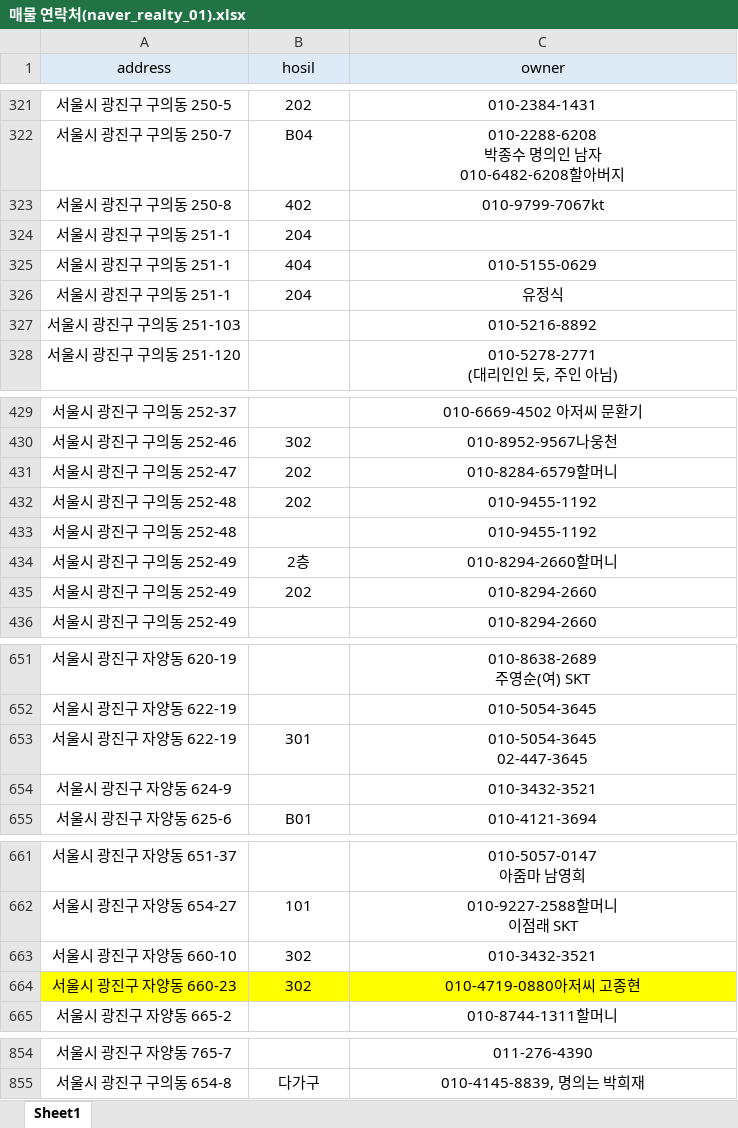
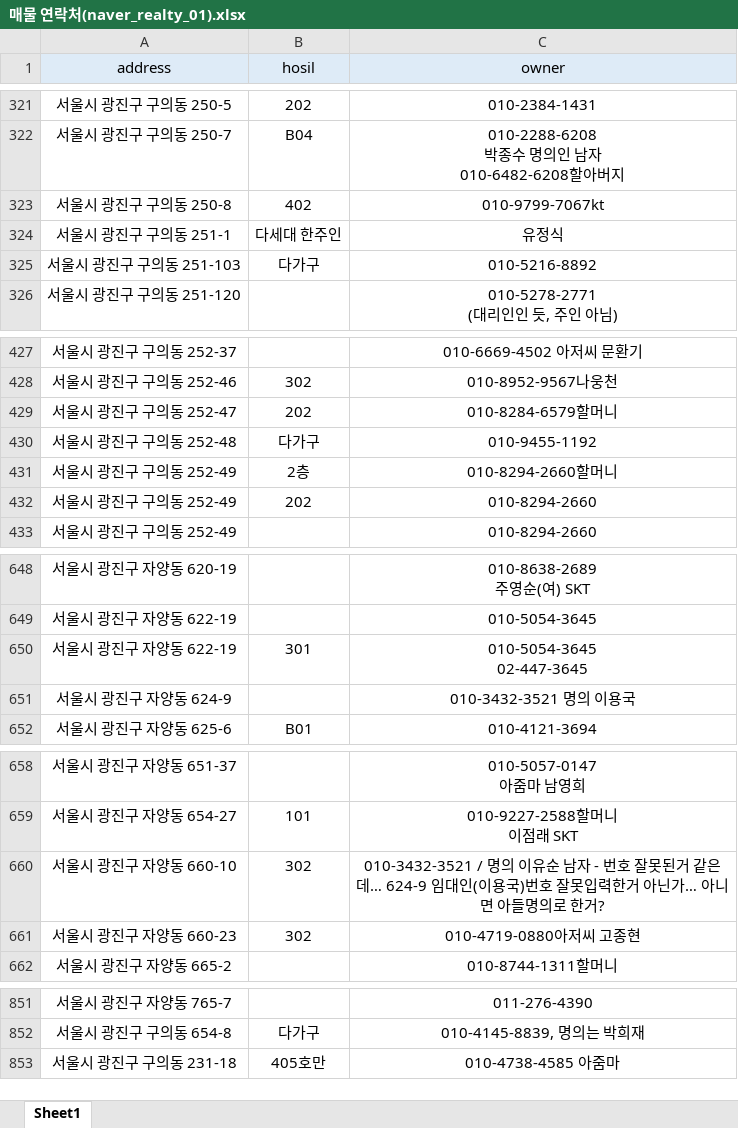
Before and after one commit to Junanjunan/naver_realty_1, an Excel workbook: 매물 연락처(naver_realty_01).xlsx, sheet Sheet1, drawn as a sheet; only a part is shown, gaps mark what is left out; values as stored, in another font and other column widths than the file's, no borders; removed rows and columns are numbered as before the commit, all else as after; the diff names each change by its address in the sheet, - before the commit and + after, or states it on an @@ line.

```diff
--- a/매물 연락처(naver_realty_01).xlsx (sheet Sheet1)
+++ b/매물 연락처(naver_realty_01).xlsx (sheet Sheet1)
-row 324: 서울시 광진구 구의동 251-1 | 204
-row 325: 서울시 광진구 구의동 251-1 | 404 | 010-5155-0629
-B324 (hosil): 204
+B324 (hosil): 다세대 한주인
-B325 (hosil): (empty)
+B325 (hosil): 다가구
-B430 (hosil): 202
+B430 (hosil): 다가구
-row 433: 서울시 광진구 구의동 252-48 |  | 010-9455-1192
-C651 (owner): 010-3432-3521
+C651 (owner): 010-3432-3521 명의 이용국
-C660 (owner): 010-3432-3521
+C660 (owner): 010-3432-3521 / 명의 이유순 남자 - 번호 잘못된거 같은데… 624-9 임대인(이용국)번호 잘못입력한거 아닌가… 아니면 아들명의로 한거?
-A661:C661 fill: #FFFF00
+A661:C661 fill: none
+row 853: 서울시 광진구 구의동 231-18 | 405호만 | 010-4738-4585 아줌마
```
Also changed, not shown: 2 other files.
